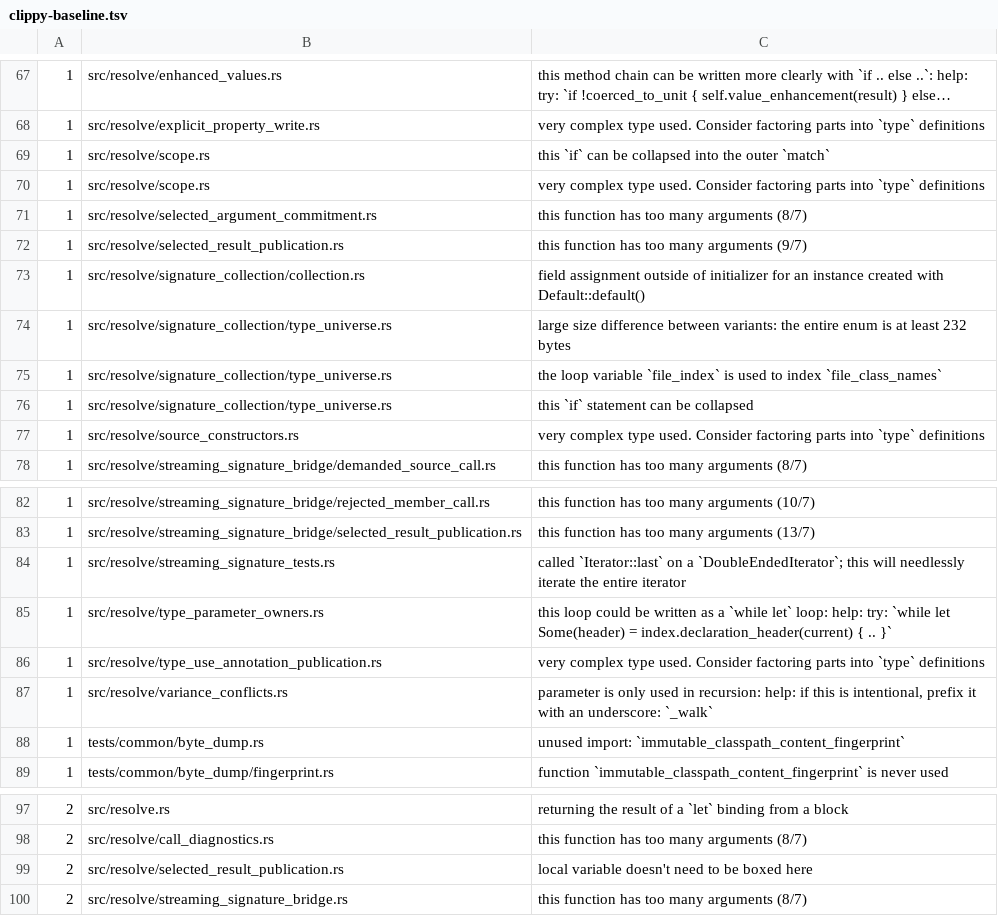
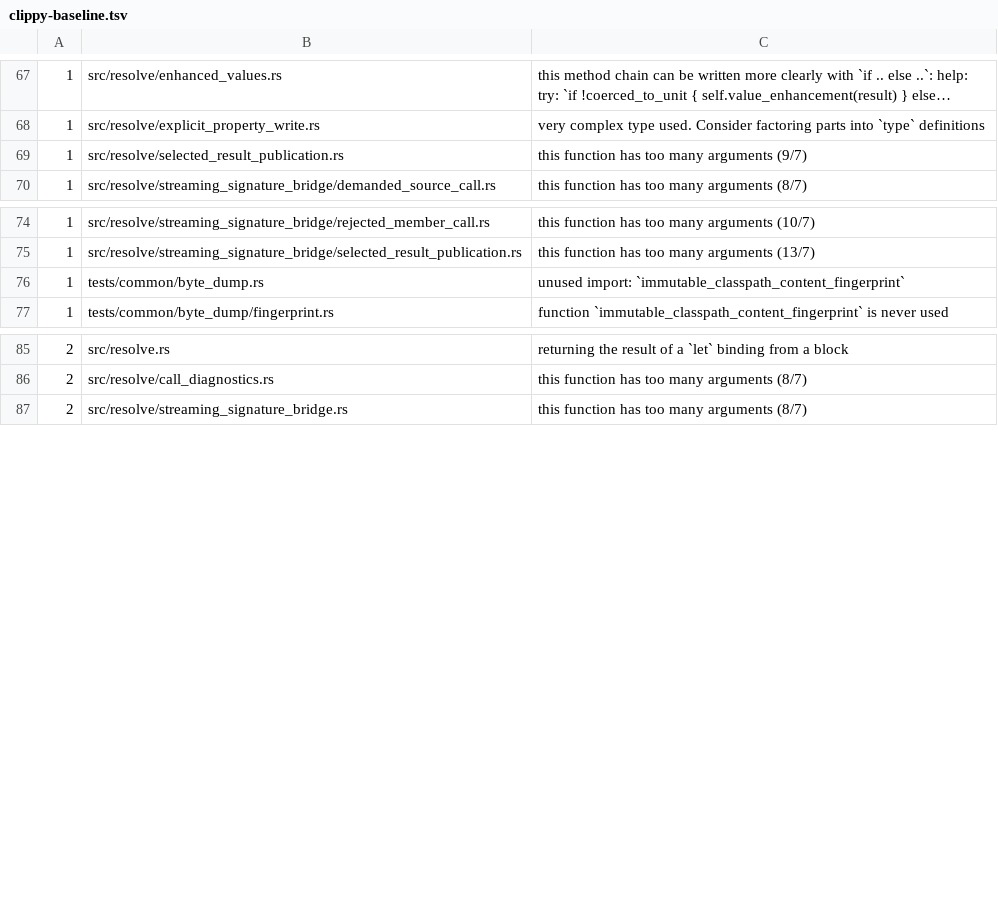
Before and after one commit to qnox/krusty, a TSV file: clippy-baseline.tsv, drawn as a sheet; only a part is shown, gaps mark what is left out; long unchanged cells end in ….

Commit message:
Retire baselined clippy findings in the late resolve modules.
Name the complex types, group the selected-argument source facts, and
apply the mechanical fixes. CompactSelectedResultPublication::constructor
keeps its nine parameters: the production caller is the streaming
signature bridge. SourceAliasSeed no longer trips the variant-size lint,
so that baseline row goes too.

```diff
--- a/clippy-baseline.tsv
+++ b/clippy-baseline.tsv
@@ -68,11 +68,3 @@
 1	src/resolve/explicit_property_write.rs	very complex type used. Consider factoring parts into `type` definitions
-1	src/resolve/scope.rs	this `if` can be collapsed into the outer `match`
-1	src/resolve/scope.rs	very complex type used. Consider factoring parts into `type` definitions
-1	src/resolve/selected_argument_commitment.rs	this function has too many arguments (8/7)
 1	src/resolve/selected_result_publication.rs	this function has too many arguments (9/7)
-1	src/resolve/signature_collection/collection.rs	field assignment outside of initializer for an instance created with Default::default()
-1	src/resolve/signature_collection/type_universe.rs	large size difference between variants: the entire enum is at least 232 bytes
-1	src/resolve/signature_collection/type_universe.rs	the loop variable `file_index` is used to index `file_class_names`
-1	src/resolve/signature_collection/type_universe.rs	this `if` statement can be collapsed
-1	src/resolve/source_constructors.rs	very complex type used. Consider factoring parts into `type` definitions
 1	src/resolve/streaming_signature_bridge/demanded_source_call.rs	this function has too many arguments (8/7)
@@ -83,6 +75,2 @@
 1	src/resolve/streaming_signature_bridge/selected_result_publication.rs	this function has too many arguments (13/7)
-1	src/resolve/streaming_signature_tests.rs	called `Iterator::last` on a `DoubleEndedIterator`; this will needlessly iterate the entire iterator
-1	src/resolve/type_parameter_owners.rs	this loop could be written as a `while let` loop: help: try: `while let Some(header) = index.declaration_header(current) { .. }`
-1	src/resolve/type_use_annotation_publication.rs	very complex type used. Consider factoring parts into `type` definitions
-1	src/resolve/variance_conflicts.rs	parameter is only used in recursion: help: if this is intentional, prefix it with an underscore: `_walk`
 1	tests/common/byte_dump.rs	unused import: `immutable_classpath_content_fingerprint`
@@ -98,3 +86,2 @@
 2	src/resolve/call_diagnostics.rs	this function has too many arguments (8/7)
-2	src/resolve/selected_result_publication.rs	local variable doesn't need to be boxed here
 2	src/resolve/streaming_signature_bridge.rs	this function has too many arguments (8/7)
```
Also changed, not shown: 10 other files.
